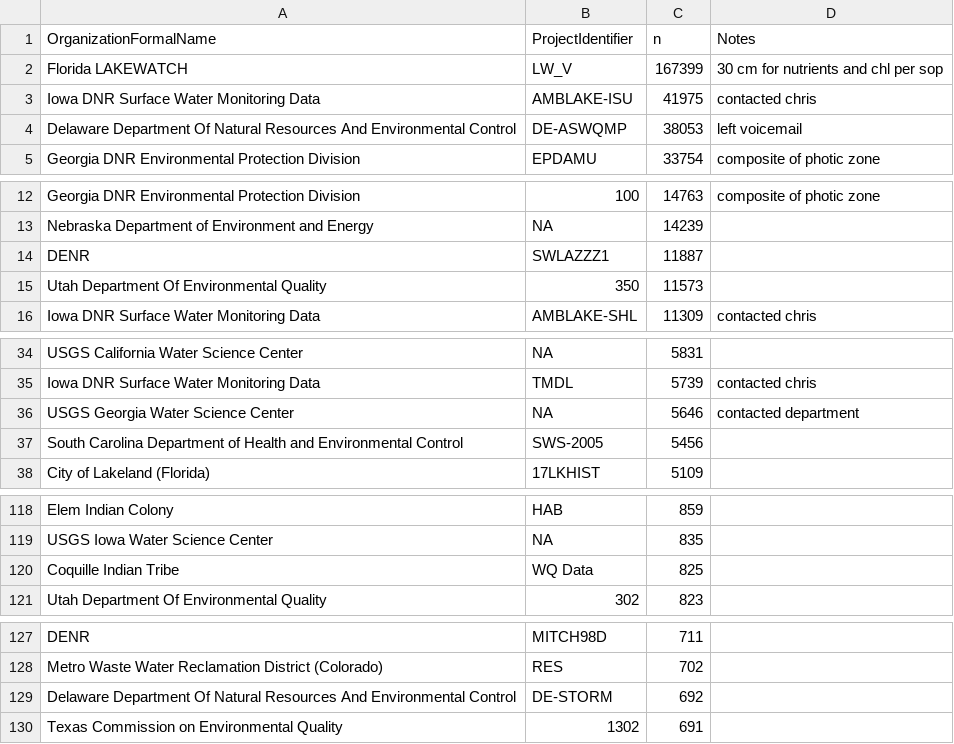
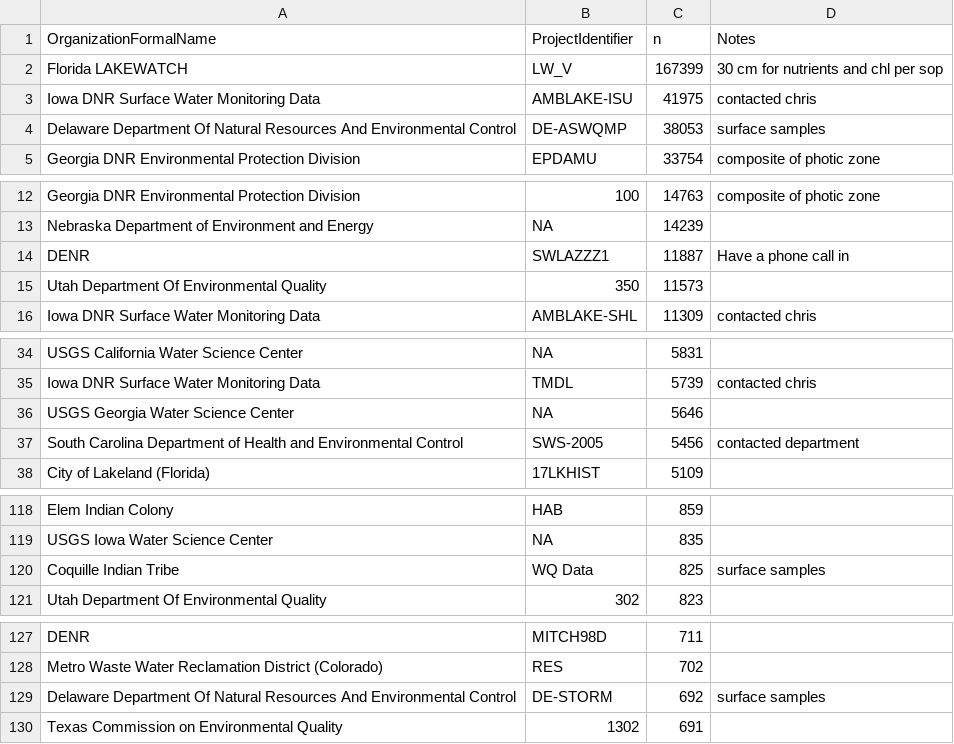
Before and after one commit to cont-limno/lagos_database, a CSV file: unknown_depth_programs.csv, drawn as a sheet; only a part is shown, gaps mark what is left out; the diff covers the shown part only.

Commit message:
updates

```diff
--- a/unknown_depth_programs.csv
+++ b/unknown_depth_programs.csv
@@ -3,3 +3,3 @@ Florida LAKEWATCH,LW_V,167399,30 cm for nutrients and chl per sop
 Iowa DNR Surface Water Monitoring Data,AMBLAKE-ISU,41975,contacted chris
-Delaware Department Of Natural Resources And Environmental Control,DE-ASWQMP,38053,left voicemail
+Delaware Department Of Natural Resources And Environmental Control,DE-ASWQMP,38053,surface samples
 Georgia DNR Environmental Protection Division,EPDAMU,33754,composite of photic zone
@@ -13,3 +13,3 @@ Georgia DNR Environmental Protection Division,100,14763,composite of photic zone
 Nebraska Department of Environment and Energy,NA,14239,
-DENR,SWLAZZZ1,11887,
+DENR,SWLAZZZ1,11887,Have a phone call in
 Utah Department Of Environmental Quality,350,11573,
@@ -35,4 +35,4 @@ USGS California Water Science Center,NA,5831,
 Iowa DNR Surface Water Monitoring Data,TMDL,5739,contacted chris
-USGS Georgia Water Science Center,NA,5646,contacted department
-South Carolina Department of Health and Environmental Control,SWS-2005,5456,
+USGS Georgia Water Science Center,NA,5646,
+South Carolina Department of Health and Environmental Control,SWS-2005,5456,contacted department
 City of Lakeland (Florida),17LKHIST,5109,
@@ -119,3 +119,3 @@ Elem Indian Colony,HAB,859,
 USGS Iowa Water Science Center,NA,835,
-Coquille Indian Tribe,WQ Data,825,
+Coquille Indian Tribe,WQ Data,825,surface samples
 Utah Department Of Environmental Quality,302,823,
@@ -128,3 +128,3 @@ DENR,MITCH98D,711,
 Metro Waste Water Reclamation District (Colorado),RES,702,
-Delaware Department Of Natural Resources And Environmental Control,DE-STORM,692,
+Delaware Department Of Natural Resources And Environmental Control,DE-STORM,692,surface samples
 Texas Commission on Environmental Quality,1302,691,
```
Also changed, not shown: 1 edited cell elsewhere in this file.
